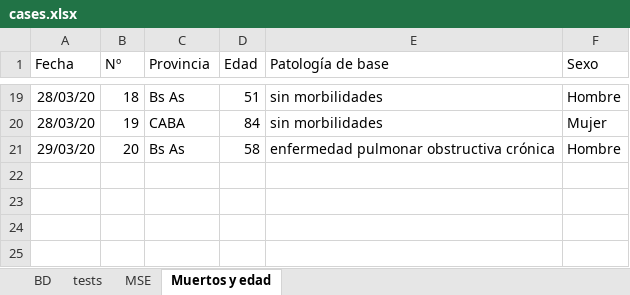
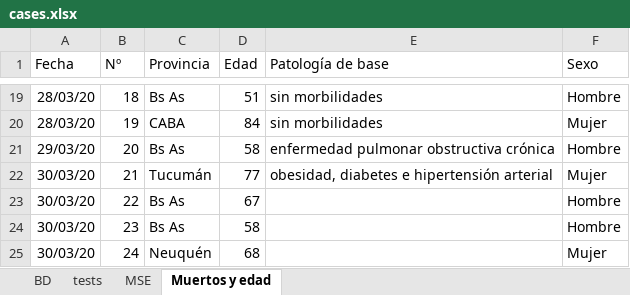
Before and after one commit to oscarvogel/libs, an Excel workbook: databases/cases.xlsx, sheet Muertos y edad, drawn as a sheet; only a part is shown, gaps mark what is left out; values as stored, in another font and other column widths than the file's, no borders; charts and pictures not drawn; the diff names each change by its address in the sheet, - before the commit and + after, or states it on an @@ line.

```diff
--- a/databases/cases.xlsx (sheet Muertos y edad)
+++ b/databases/cases.xlsx (sheet Muertos y edad)
+row 22: 30/03/20 | 21 | Tucumán | 77 | obesidad, diabetes e hipertensión arterial | Mujer
+row 23: 30/03/20 | 22 | Bs As | 67 |  | Hombre
+row 24: 30/03/20 | 23 | Bs As | 58 |  | Hombre
+row 25: 30/03/20 | 24 | Neuquén | 68 |  | Mujer
```
Also changed, not shown: sheet tests, sheet BD, formulas that keep their value, charts or pictures, 3 other files.
